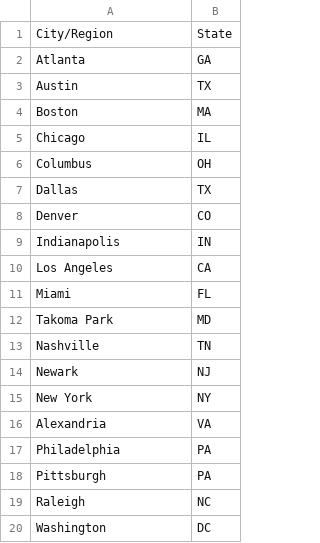
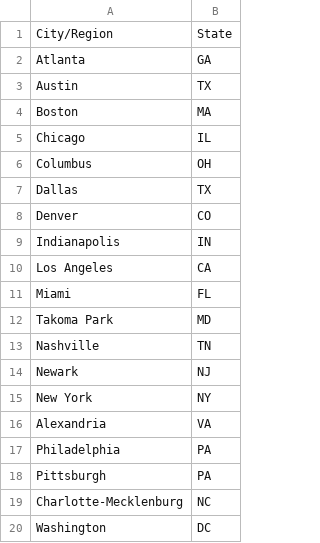
Before and after one commit to APK500/project-one, a CSV file: Adam/cities1.csv, drawn as a sheet.

```diff
--- a/Adam/cities1.csv
+++ b/Adam/cities1.csv
@@ -18,3 +18,3 @@ Philadelphia,PA
 Pittsburgh,PA
-Raleigh,NC
+Charlotte-Mecklenburg,NC
 Washington,DC
```
Also changed, not shown: Adam/crime_data.csv, forrest/Rankings_gdp_tax.csv, 13 other files.
